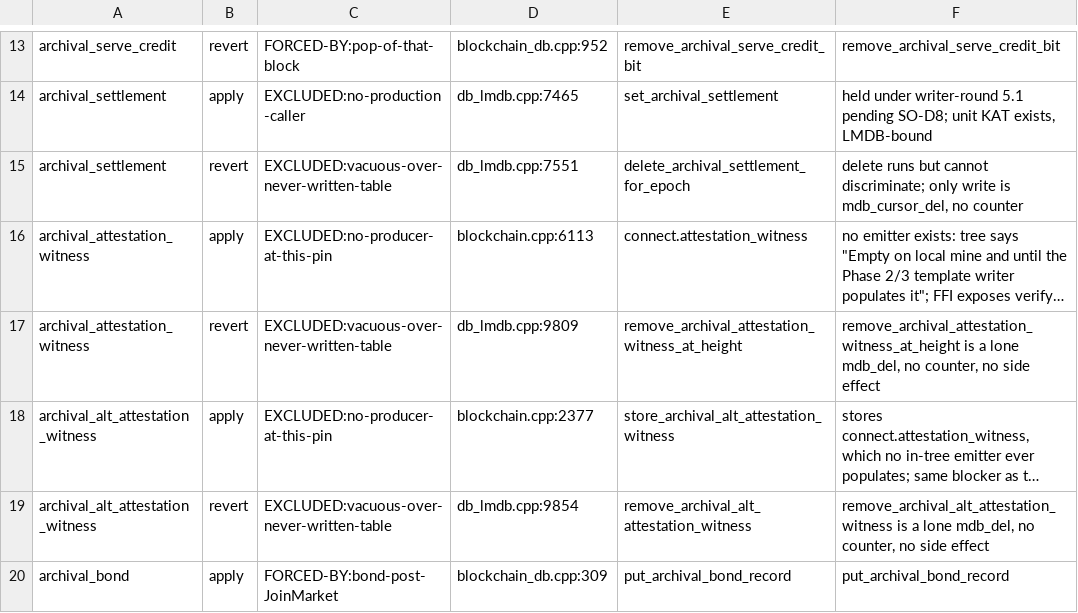
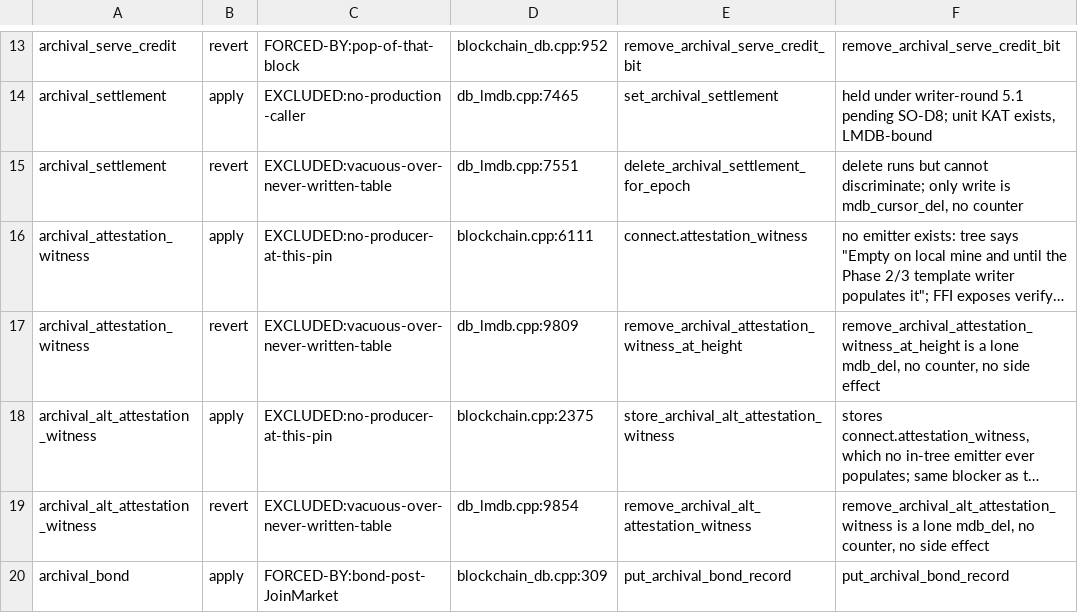
Before and after one commit to Shekyl-Foundation/shekyl-core, a TSV file: docs/design/archival_forcing_cells.tsv, drawn as a sheet; only a part is shown, gaps mark what is left out; long unchanged cells end in …; the diff names each change by its address in the sheet, - before the commit and + after, or states it on an @@ line.

Commit message:
crypto: keep chacha_key wipe-on-drop after CN-KDF deletion.
Restoring memwipe.h is the production include for scrubbed_arr;
generate_chacha_key* stays deleted. Retarget AFC-1 pins after the
two-line blockchain.cpp deletion, and stop claiming F.C++-1/MSVC
JIT/slow-hash surfaces still exist.

```diff
--- a/docs/design/archival_forcing_cells.tsv
+++ b/docs/design/archival_forcing_cells.tsv
-D16: blockchain.cpp:6113
+D16: blockchain.cpp:6111
-D18: blockchain.cpp:2377
+D18: blockchain.cpp:2375
```
Also changed, not shown: 4 other files.
